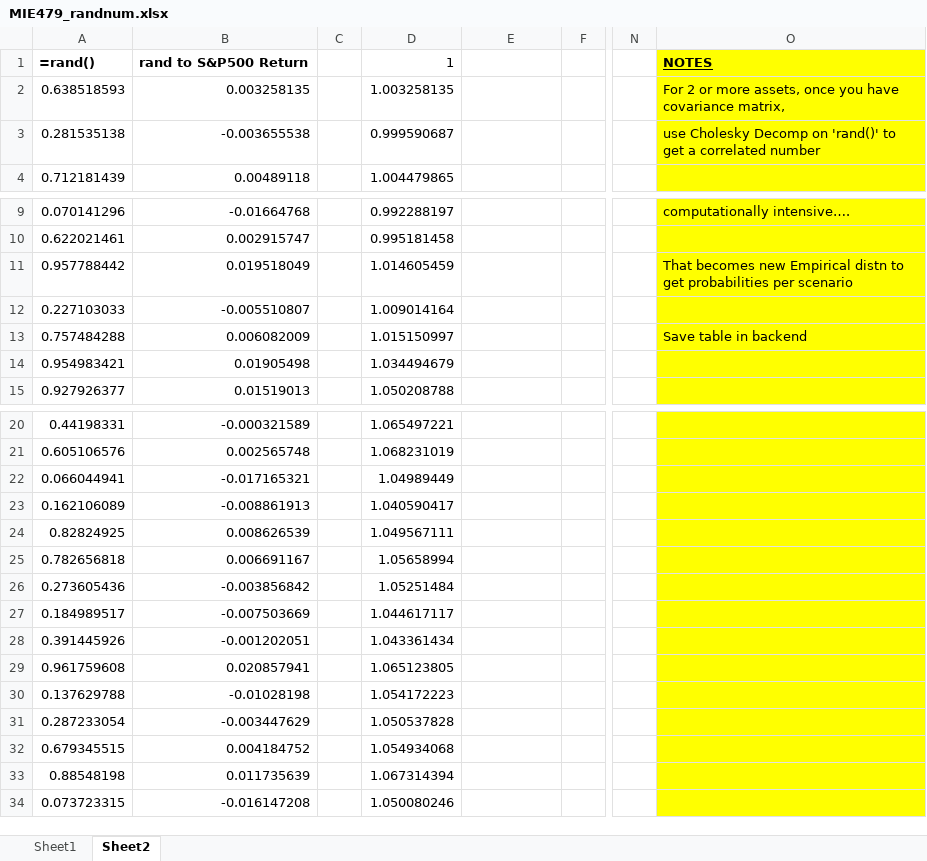
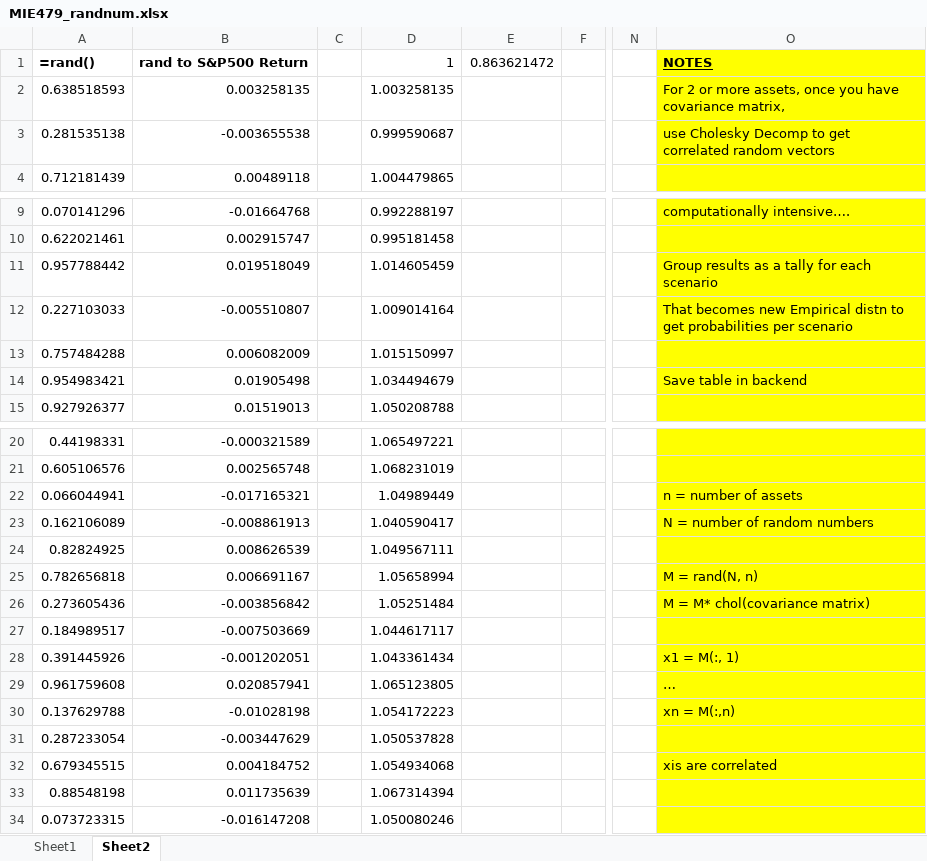
Before and after one commit to james6381/capstone, an Excel workbook: MIE479_randnum.xlsx, sheet Sheet2, drawn as a sheet; only a part is shown, gaps mark what is left out; values as stored, in another font and other column widths than the file's, no borders; charts and pictures not drawn; the diff names each change by its address in the sheet, - before the commit and + after, or states it on an @@ line.

Commit message:
Add files via upload

```diff
--- a/MIE479_randnum.xlsx (sheet Sheet2)
+++ b/MIE479_randnum.xlsx (sheet Sheet2)
-E1: (empty)
+E1: 0.863621472
-O3: …Cholesky Decomp on 'rand()' to get a correlated number
+O3: …Cholesky Decomp to get correlated random vectors
-O11: That becomes new Empirical distn to get probabilities per scenario
+O11: Group results as a tally for each scenario
-O12: (empty)
+O12: That becomes new Empirical distn to get probabilities per scenario
-O13: Save table in backend
+O13: (empty)
-O14: (empty)
+O14: Save table in backend
-O22: (empty)
+O22: n = number of assets
-O23: (empty)
+O23: N = number of random numbers
-O25: (empty)
+O25: M = rand(N, n)
-O26: (empty)
+O26: M = M* chol(covariance matrix)
-O28: (empty)
+O28: x1 = M(:, 1)
-O29: (empty)
+O29: …
-O30: (empty)
+O30: xn = M(:,n)
-O32: (empty)
+O32: xis are correlated
```
